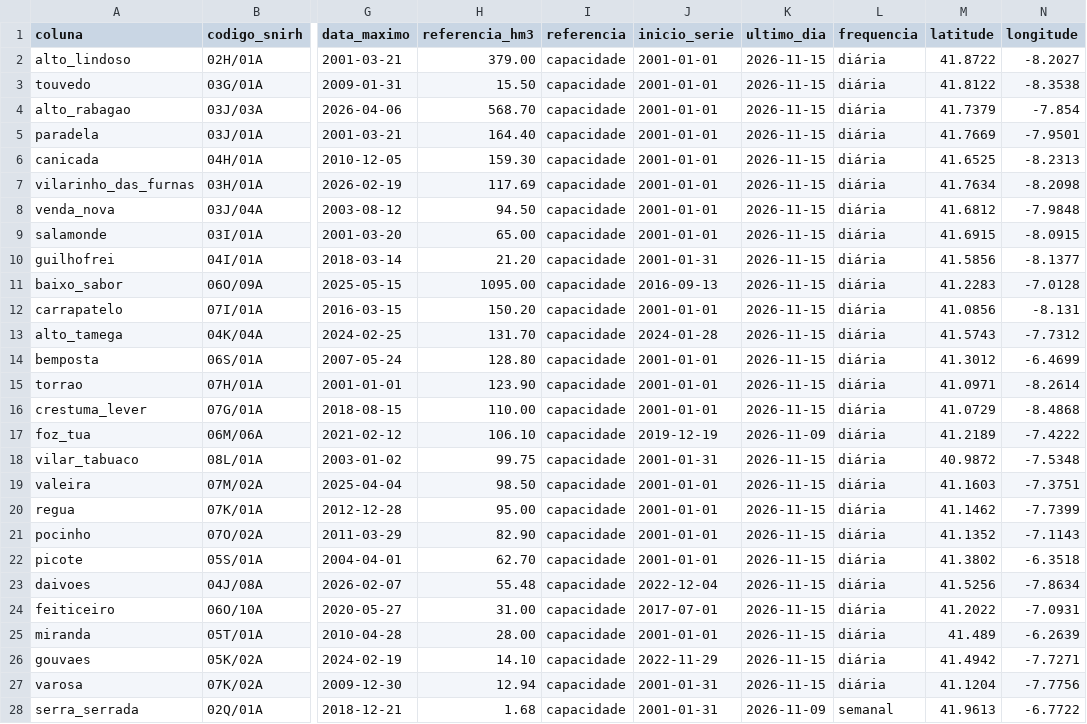
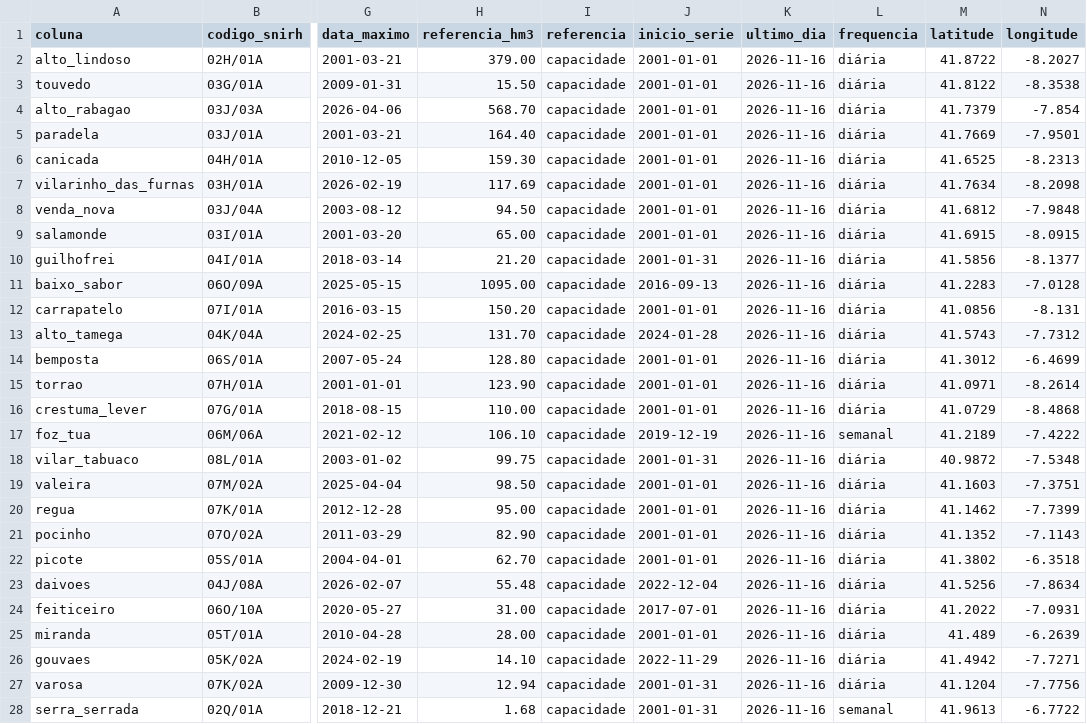
Before and after one commit to tiagofelicia/dados-energia, a CSV file: data/producao/albufeiras_snirh.csv, drawn as a sheet; only a part is shown, gaps mark what is left out; the diff covers the shown part only; the diff names each change by its address in the sheet, - before the commit and + after, or states it on an @@ line.

Commit message:
💧 BOT (local): Atualizar albufeiras (SNIRH)

```diff
--- a/data/producao/albufeiras_snirh.csv
+++ b/data/producao/albufeiras_snirh.csv
-K2:K16 (ultimo_dia): 2026-11-15
+K2:K16 (ultimo_dia): 2026-11-16
-K17 (ultimo_dia): 2026-11-09
+K17 (ultimo_dia): 2026-11-16
-L17 (frequencia): diária
+L17 (frequencia): semanal
-K18:K27 (ultimo_dia): 2026-11-15
+K18:K27 (ultimo_dia): 2026-11-16
-K28 (ultimo_dia): 2026-11-09
+K28 (ultimo_dia): 2026-11-16
```
Also changed, not shown: 29 edited cells elsewhere in this file, 1 other file.
